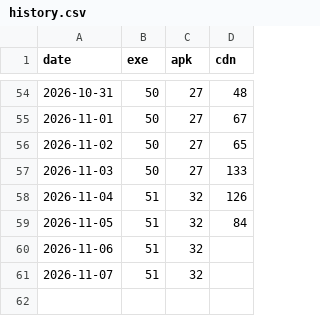
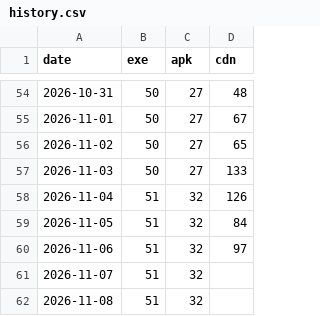
Before and after one commit to chen-pi-2007/zhixue-tiku, a CSV file: history.csv, drawn as a sheet; only a part is shown, gaps mark what is left out.

```diff
--- a/history.csv
+++ b/history.csv
@@ -59,3 +59,4 @@ date,exe,apk,cdn
 2026-11-05,51,32,84
-2026-11-06,51,32,
+2026-11-06,51,32,97
 2026-11-07,51,32,
+2026-11-08,51,32,
```
Also changed, not shown: 1 other file.
